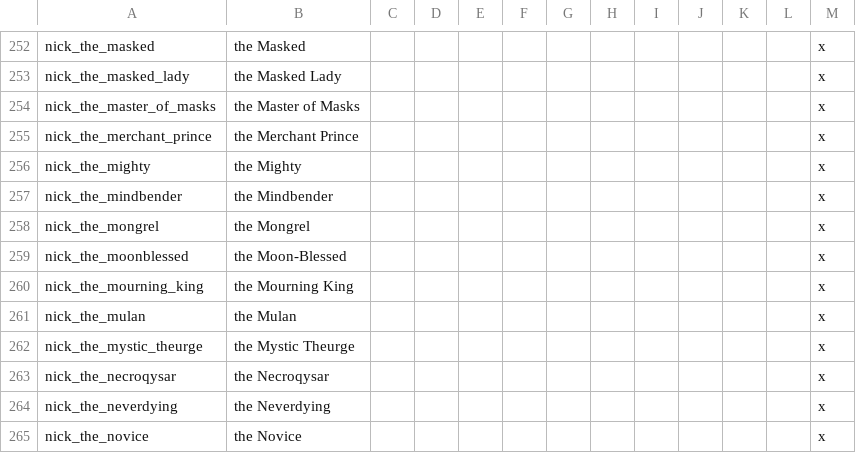
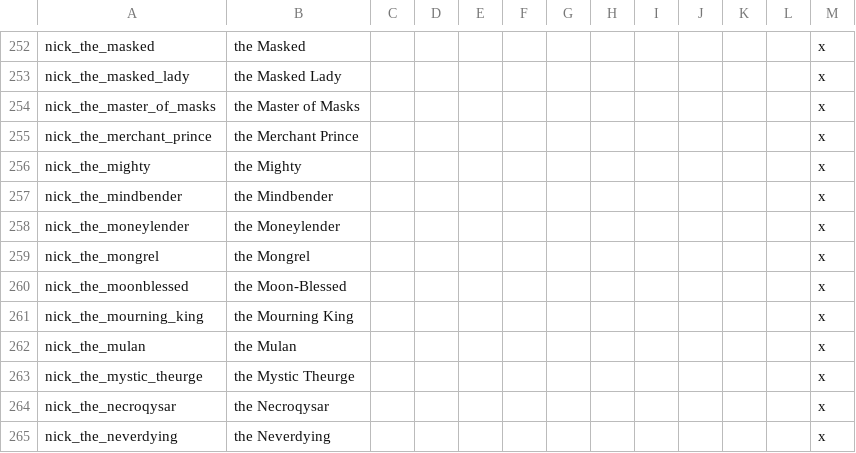
Before and after one commit to ProjectFaerun/Faerun, a CSV file: Faerun/localisation/00_Nicknames.csv, drawn as a sheet; only a part is shown, gaps mark what is left out; the shorter side is filled out with more unchanged rows; the diff names each change by its address in the sheet, - before the commit and + after, or states it on an @@ line.

```diff
--- a/Faerun/localisation/00_Nicknames.csv
+++ b/Faerun/localisation/00_Nicknames.csv
+row 258: nick_the_moneylender | the Moneylender |  |  |  |  |  |  |  |  |  |  | x
```
Also changed, not shown: 4 other files.
